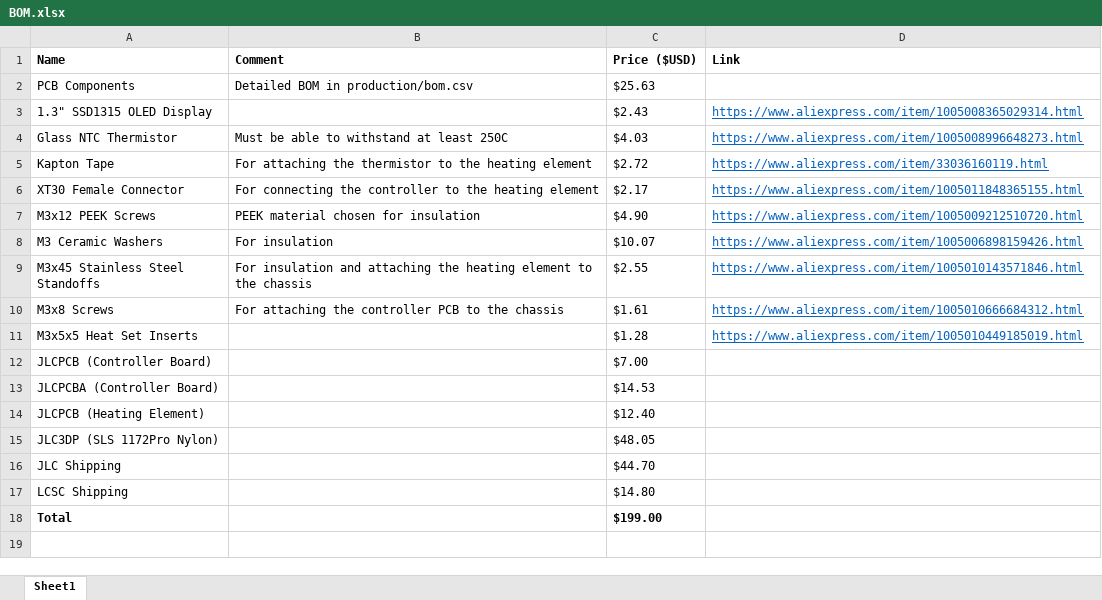
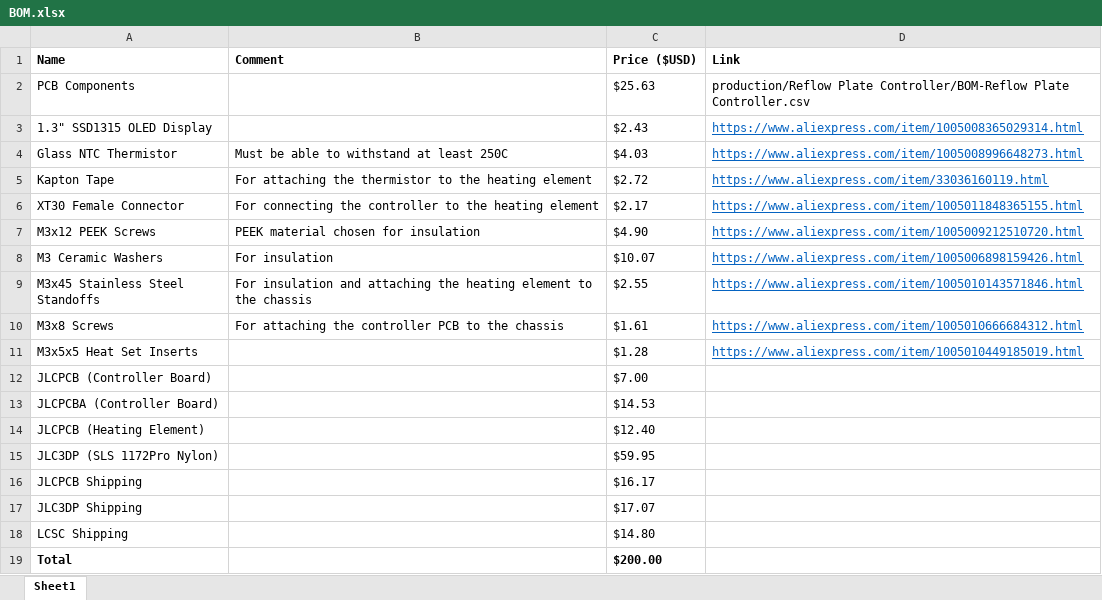
Before and after one commit to incend1um3/USB-C-PD-Reflow-Plate, an Excel workbook: BOM.xlsx, sheet Sheet1, drawn as a sheet; values as stored, in another font and other column widths than the file's, no borders; removed rows and columns are numbered as before the commit, all else as after; the diff names each change by its address in the sheet, - before the commit and + after, or states it on an @@ line.

```diff
--- a/BOM.xlsx (sheet Sheet1)
+++ b/BOM.xlsx (sheet Sheet1)
-B2 (Comment): Detailed BOM in production/bom.csv
+B2 (Comment): (empty)
-D2 (Link): (empty)
+D2 (Link): production/Reflow Plate Controller/BOM-Reflow Plate Controller.csv
-C15 (Price ($USD)): $48.05
+C15 (Price ($USD)): $59.95
-row 16: JLC Shipping |  | $44.70
+row 16: JLCPCB Shipping |  | $16.17
+row 17: JLC3DP Shipping |  | $17.07
-C19 (Price ($USD)): $199.00
+C19 (Price ($USD)): $200.00
```
Also changed, not shown: 9 other files.
